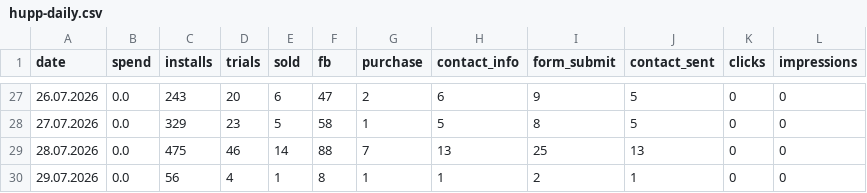
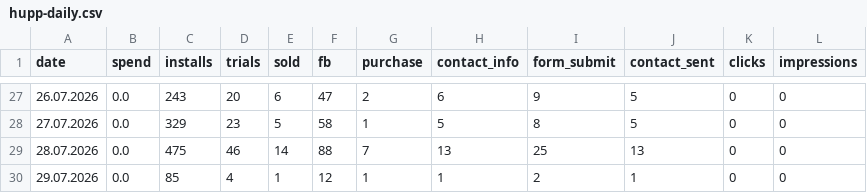
Before and after one commit to lusnikovvaceslav9-oss/elixir-dashboard, a CSV file: data/hupp-daily.csv, drawn as a sheet; only a part is shown, gaps mark what is left out.

Commit message:
chore: auto-update Hupp feed data

```diff
--- a/data/hupp-daily.csv
+++ b/data/hupp-daily.csv
@@ -29,2 +29,2 @@ date,spend,installs,trials,sold,fb,purchase,contact_info,form_submit,contact_sen
 28.07.2026,0.0,475,46,14,88,7,13,25,13,0,0
-29.07.2026,0.0,56,4,1,8,1,1,2,1,0,0
+29.07.2026,0.0,85,4,1,12,1,1,2,1,0,0
```
Also changed, not shown: 1 other file.
